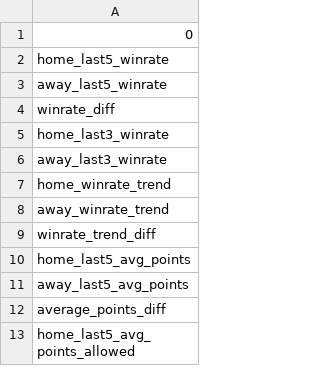
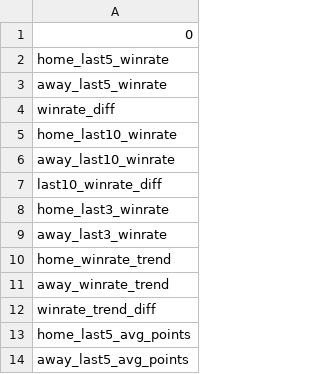
Before and after one commit to mgilzapa/NBA_predicts, a CSV file: models/feature_cols.csv, drawn as a sheet; only a part is shown; the shorter side is filled out with more unchanged rows; the diff covers the shown part only; the diff names each change by its address in the sheet, - before the commit and + after, or states it on an @@ line.

```diff
--- a/models/feature_cols.csv
+++ b/models/feature_cols.csv
+row 5: home_last10_winrate
+row 6: away_last10_winrate
+row 7: last10_winrate_diff
```
Also changed, not shown: 34 added rows elsewhere in this file, 1 other file.
